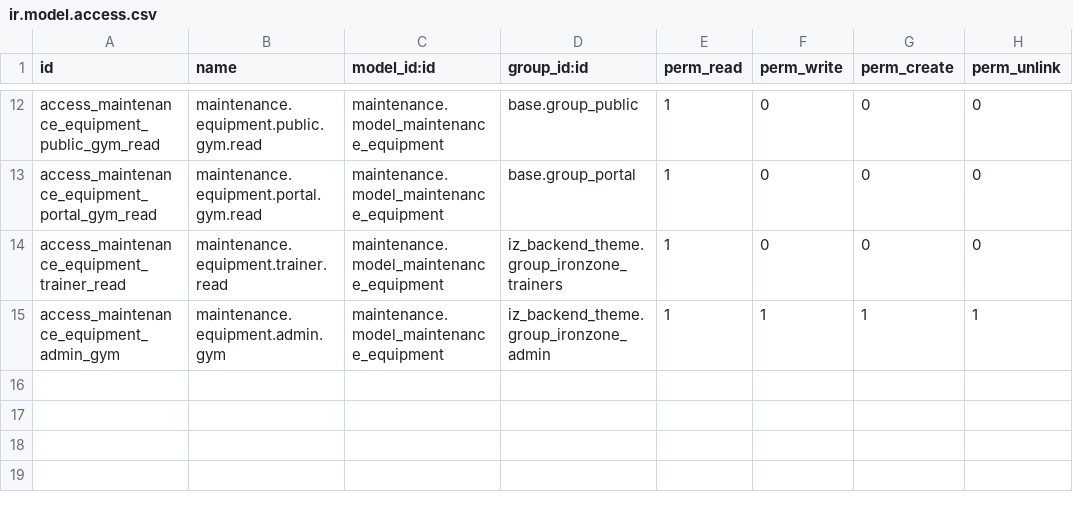
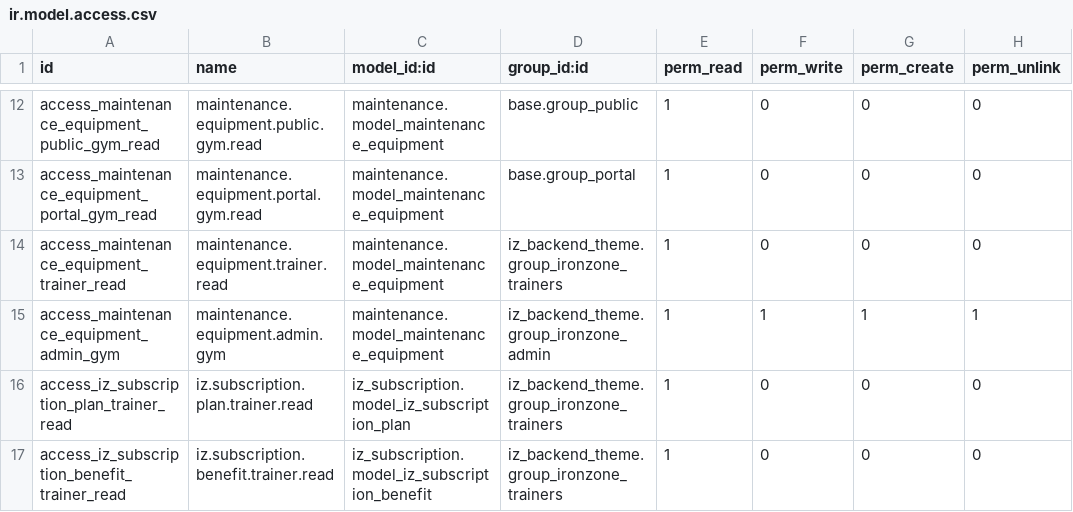
Before and after one commit to JoelBonillaG/iron_zone_odoo_das, a CSV file: addons/ironzone_exercise_guide/security/ir.model.access.csv, drawn as a sheet; only a part is shown, gaps mark what is left out.

```diff
--- a/addons/ironzone_exercise_guide/security/ir.model.access.csv
+++ b/addons/ironzone_exercise_guide/security/ir.model.access.csv
@@ -15 +15,3 @@ access_maintenance_equipment_trainer_read,maintenance.equipment.trainer.read,mai
 access_maintenance_equipment_admin_gym,maintenance.equipment.admin.gym,maintenance.model_maintenance_equipment,iz_backend_theme.group_ironzone_admin,1,1,1,1
+access_iz_subscription_plan_trainer_read,iz.subscription.plan.trainer.read,iz_subscription.model_iz_subscription_plan,iz_backend_theme.group_ironzone_trainers,1,0,0,0
+access_iz_subscription_benefit_trainer_read,iz.subscription.benefit.trainer.read,iz_subscription.model_iz_subscription_benefit,iz_backend_theme.group_ironzone_trainers,1,0,0,0
```
Also changed, not shown: 18 other files.
